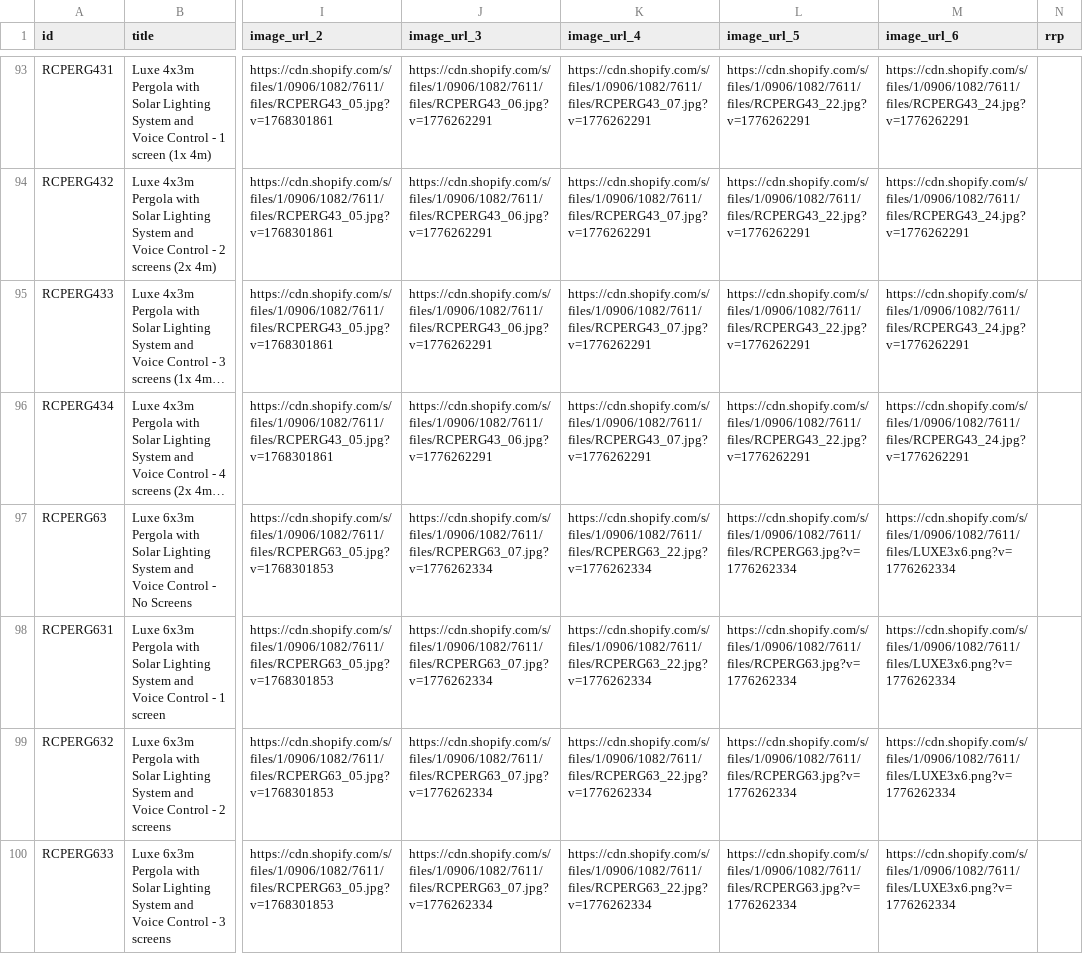
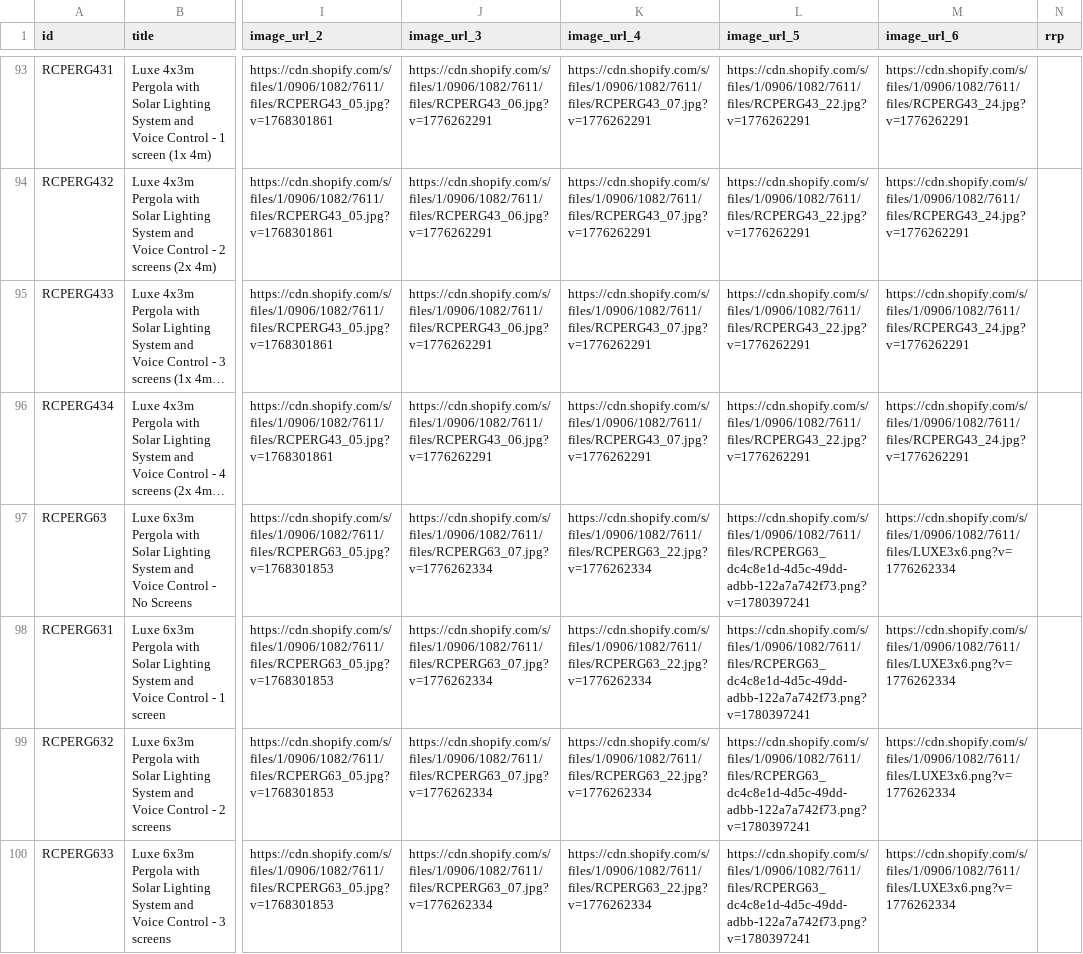
Before and after one commit to Royalcraft1990/Royalcraftproductfeed, a CSV file: ufurnish_feed.csv, drawn as a sheet; only a part is shown, gaps mark what is left out; long unchanged cells end in …; the diff covers the shown part only; the diff names each change by its address in the sheet, - before the commit and + after, or states it on an @@ line.

```diff
--- a/ufurnish_feed.csv
+++ b/ufurnish_feed.csv
-L97:L100 (image_url_5): https://cdn.shopify.com/s/files/1/0906/1082/7611/files/RCPERG63.jpg?v=1776262334
+L97:L100 (image_url_5): https://cdn.shopify.com/s/files/1/0906/1082/7611/files/RCPERG63_dc4c8e1d-4d5c-49dd-adbb-122a7a742f73.png?v=1780397241
```
Also changed, not shown: 1 removed row and 17 edited cells elsewhere in this file.
